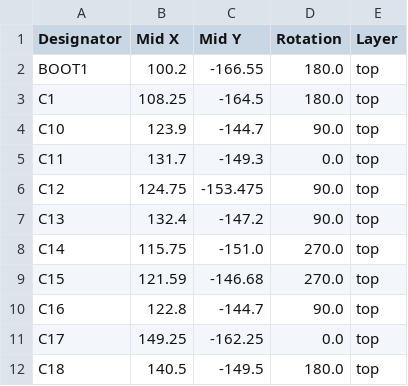
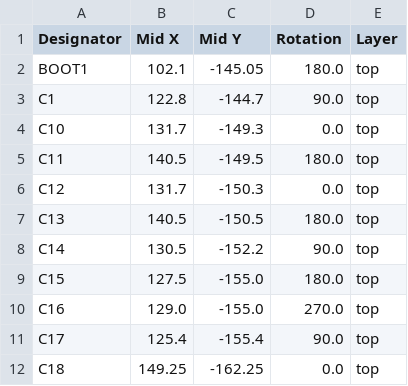
Before and after one commit to blazecoding2009/spotify-desk-thing, a CSV file: production/positions.csv, drawn as a sheet; only a part is shown; the diff covers the shown part only.

```diff
--- a/production/positions.csv
+++ b/production/positions.csv
@@ -1,12 +1,12 @@
 Designator,Mid X,Mid Y,Rotation,Layer
-BOOT1,100.2,-166.55,180.0,top
-C1,108.25,-164.5,180.0,top
-C10,123.9,-144.7,90.0,top
-C11,131.7,-149.3,0.0,top
-C12,124.75,-153.475,90.0,top
-C13,132.4,-147.2,90.0,top
-C14,115.75,-151.0,270.0,top
-C15,121.59,-146.68,270.0,top
-C16,122.8,-144.7,90.0,top
-C17,149.25,-162.25,0.0,top
-C18,140.5,-149.5,180.0,top
+BOOT1,102.1,-145.05,180.0,top
+C1,122.8,-144.7,90.0,top
+C10,131.7,-149.3,0.0,top
+C11,140.5,-149.5,180.0,top
+C12,131.7,-150.3,0.0,top
+C13,140.5,-150.5,180.0,top
+C14,130.5,-152.2,90.0,top
+C15,127.5,-155.0,180.0,top
+C16,129.0,-155.0,270.0,top
+C17,125.4,-155.4,90.0,top
+C18,149.25,-162.25,0.0,top
```
Also changed, not shown: 1 added row, 1 removed row and 64 edited cells elsewhere in this file, production/bom.csv, 19 other files.
